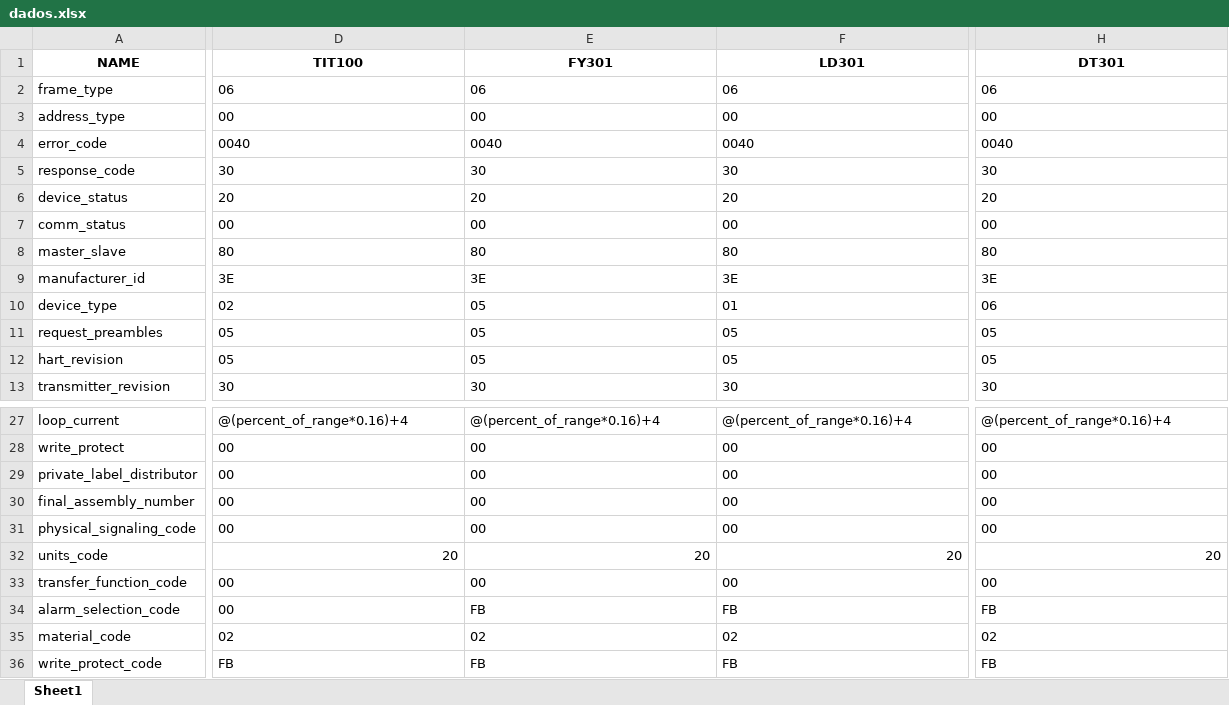
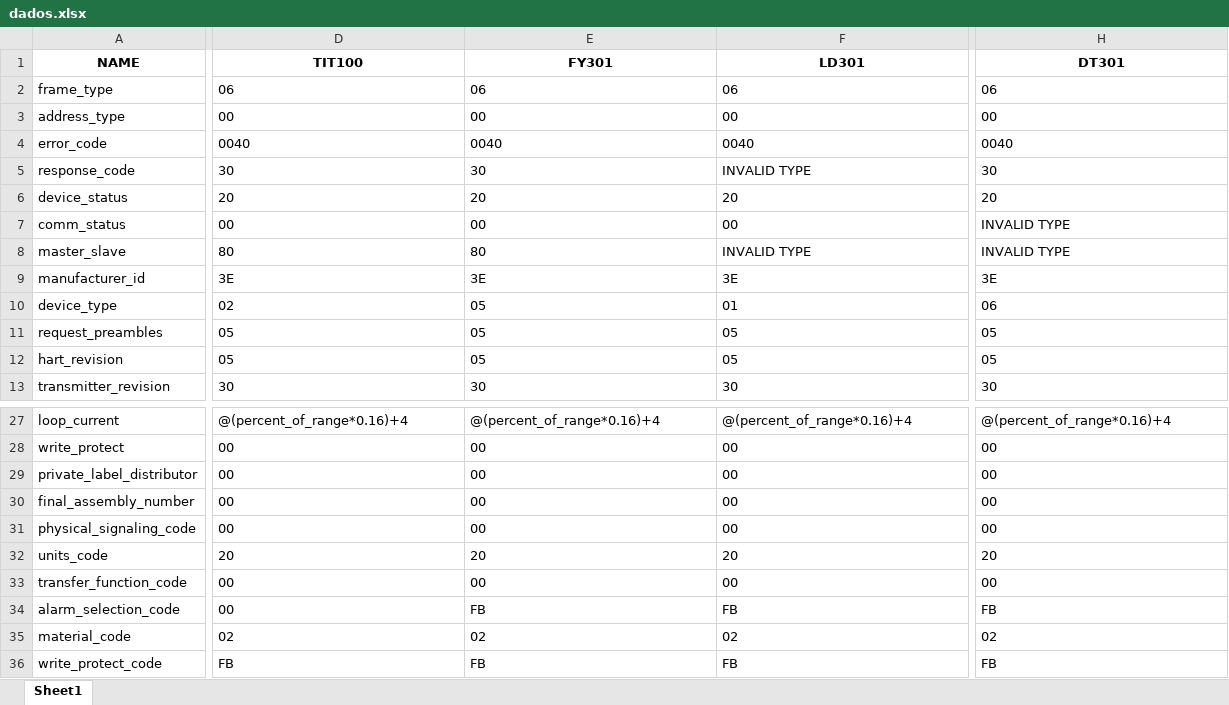
Before and after one commit to josuemoraisgh/EININDII00_ProcessSimul, an Excel workbook: db/dados.xlsx, sheet Sheet1, drawn as a sheet; only a part is shown, gaps mark what is left out; values as stored, in another font and other column widths than the file's, no borders; the diff covers the shown part only; the diff names each change by its address in the sheet, - before the commit and + after, or states it on an @@ line.

Commit message:
refactor dados.xlsx

```diff
--- a/db/dados.xlsx (sheet Sheet1)
+++ b/db/dados.xlsx (sheet Sheet1)
-F5 (LD301): 30
+F5 (LD301): INVALID TYPE
-H7 (DT301): 00
+H7 (DT301): INVALID TYPE
-F8 (LD301): 80
+F8 (LD301): INVALID TYPE
-H8 (DT301): 80
+H8 (DT301): INVALID TYPE
-D32:H32 alignment: right
+D32:H32 alignment: left
```
Also changed, not shown: cell formats elsewhere in this sheet, 1 other file.
